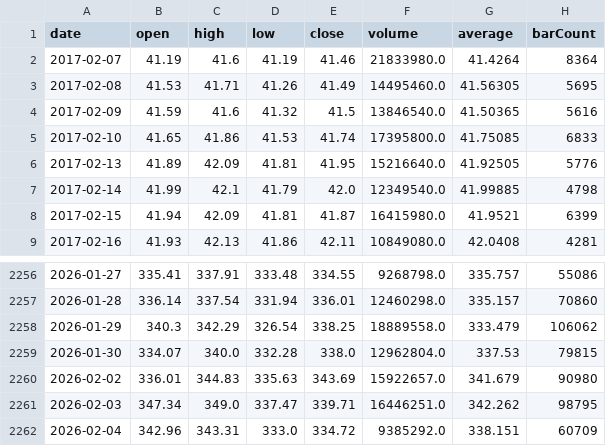
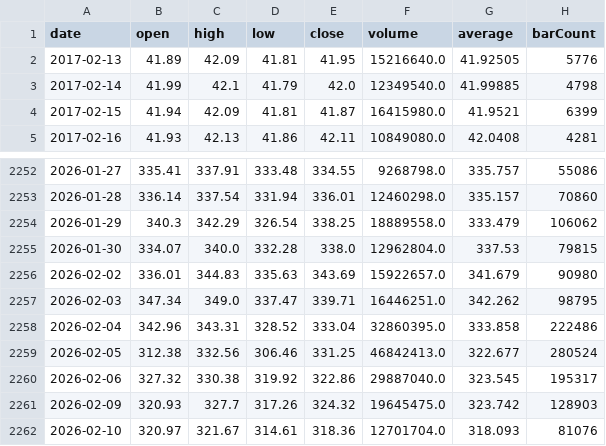
Before and after one commit to zhaizeyu/QuantSystem, a CSV file: store/market_data/GOOGL_daily.csv, drawn as a sheet; only a part is shown, gaps mark what is left out.

```diff
--- a/store/market_data/GOOGL_daily.csv
+++ b/store/market_data/GOOGL_daily.csv
@@ -1,6 +1,2 @@
 date,open,high,low,close,volume,average,barCount
-2017-02-07,41.19,41.6,41.19,41.46,21833980.0,41.4264,8364
-2017-02-08,41.53,41.71,41.26,41.49,14495460.0,41.56305,5695
-2017-02-09,41.59,41.6,41.32,41.5,13846540.0,41.50365,5616
-2017-02-10,41.65,41.86,41.53,41.74,17395800.0,41.75085,6833
 2017-02-13,41.89,42.09,41.81,41.95,15216640.0,41.92505,5776
@@ -2261,2 +2257,6 @@ date,open,high,low,close,volume,average,barCount
 2026-02-03,347.34,349.0,337.47,339.71,16446251.0,342.262,98795
-2026-02-04,342.96,343.31,333.0,334.72,9385292.0,338.151,60709
+2026-02-04,342.96,343.31,328.52,333.04,32860395.0,333.858,222486
+2026-02-05,312.38,332.56,306.46,331.25,46842413.0,322.677,280524
+2026-02-06,327.32,330.38,319.92,322.86,29887040.0,323.545,195317
+2026-02-09,320.93,327.7,317.26,324.32,19645475.0,323.742,128903
+2026-02-10,320.97,321.67,314.61,318.36,12701704.0,318.093,81076
```
Also changed, not shown: store/market_data/AAPL_daily.csv, store/market_data/NVDA_daily.csv, 20 other files.
